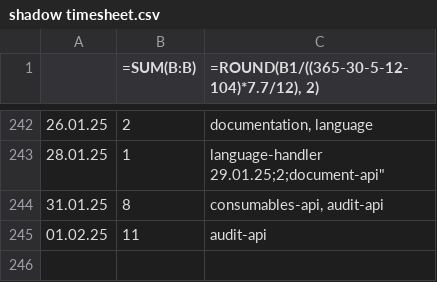
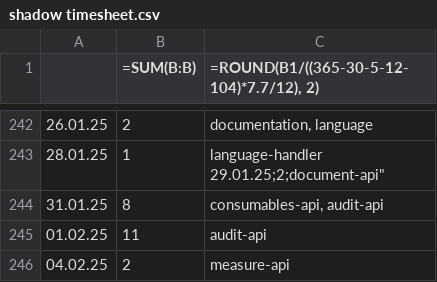
Before and after one commit to erroronline1/caro, a CSV file: shadow timesheet.csv, drawn as a sheet; only a part is shown, gaps mark what is left out; the diff names each change by its address in the sheet, - before the commit and + after, or states it on an @@ line.

Commit message:
inital draft of measure management

```diff
--- a/shadow timesheet.csv
+++ b/shadow timesheet.csv
+row 246: 04.02.25 | 2 | measure-api
```
Also changed, not shown: 12 other files.
